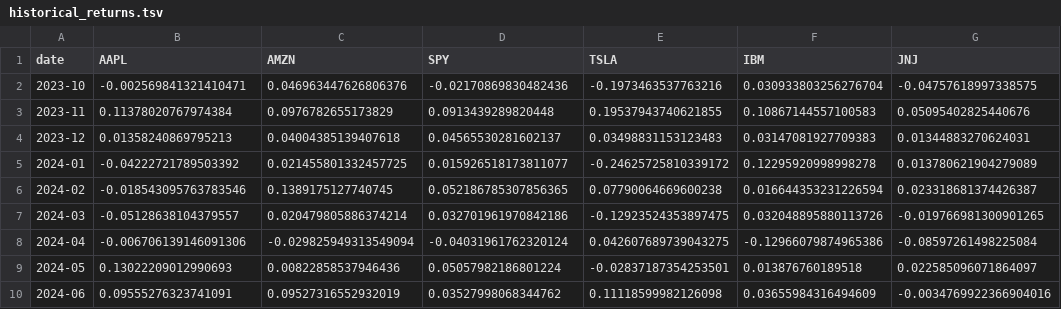
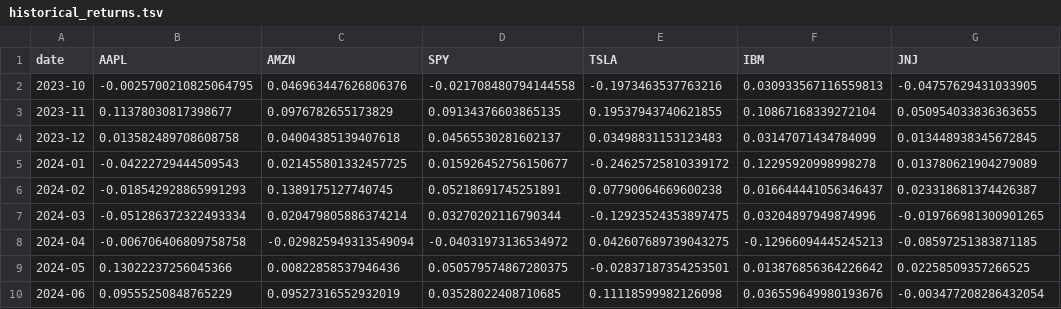
Before and after one commit to johnsahn2002/dx704-project-01, a TSV file: historical_returns.tsv, drawn as a sheet; only a part is shown; the diff covers the shown part only.

```diff
--- a/historical_returns.tsv
+++ b/historical_returns.tsv
@@ -1,10 +1,10 @@
 date	AAPL	AMZN	SPY	TSLA	IBM	JNJ
-2023-10	-0.002569841321410471	0.046963447626806376	-0.02170869830482436	-0.1973463537763216	0.030933803256276704	-0.04757618997338575
-2023-11	0.11378020767974384	0.0976782655173829	0.0913439289820448	0.19537943740621855	0.10867144557100583	0.05095402825440676
-2023-12	0.01358240869795213	0.04004385139407618	0.04565530281602137	0.03498831153123483	0.03147081927709383	0.01344883270624031
-2024-01	-0.04222721789503392	0.021455801332457725	0.015926518173811077	-0.24625725810339172	0.12295920998998278	0.013780621904279089
-2024-02	-0.018543095763783546	0.1389175127740745	0.052186785307856365	0.07790064669600238	0.016644353231226594	0.023318681374426387
-2024-03	-0.05128638104379557	0.020479805886374214	0.032701961970842186	-0.12923524353897475	0.032048895880113726	-0.019766981300901265
-2024-04	-0.006706139146091306	-0.029825949313549094	-0.04031961762320124	0.042607689739043275	-0.12966079874965386	-0.08597261498225084
-2024-05	0.13022209012990693	0.00822858537946436	0.05057982186801224	-0.02837187354253501	0.013876760189518	0.022585096071864097
-2024-06	0.09555276323741091	0.09527316552932019	0.03527998068344762	0.11118599982126098	0.03655984316494609	-0.0034769922366904016
+2023-10	-0.0025700210825064795	0.046963447626806376	-0.021708480794144558	-0.1973463537763216	0.030933567116559813	-0.04757629431033905
+2023-11	0.11378030817398677	0.0976782655173829	0.09134376603865135	0.19537943740621855	0.10867168339272104	0.050954033836363655
+2023-12	0.013582489708608758	0.04004385139407618	0.04565530281602137	0.03498831153123483	0.03147071434784099	0.013448938345672845
+2024-01	-0.04222729444509543	0.021455801332457725	0.015926452756150677	-0.24625725810339172	0.12295920998998278	0.013780621904279089
+2024-02	-0.018542928865991293	0.1389175127740745	0.05218691745251891	0.07790064669600238	0.016644441056346437	0.023318681374426387
+2024-03	-0.051286372322493334	0.020479805886374214	0.03270202116790344	-0.12923524353897475	0.03204897949874996	-0.019766981300901265
+2024-04	-0.006706406809758758	-0.029825949313549094	-0.04031973136534972	0.042607689739043275	-0.12966094445245213	-0.08597251383871185
+2024-05	0.13022237256045366	0.00822858537946436	0.050579574867280375	-0.02837187354253501	0.013876856364226642	0.02258509357266525
+2024-06	0.09555250848765229	0.09527316552932019	0.03528022408710685	0.11118599982126098	0.036559649980193676	-0.003477208286432054
```
Also changed, not shown: 1 removed row and 23 edited cells elsewhere in this file, efficient_frontier.tsv, estimated_covariance.tsv, 5 other files.
